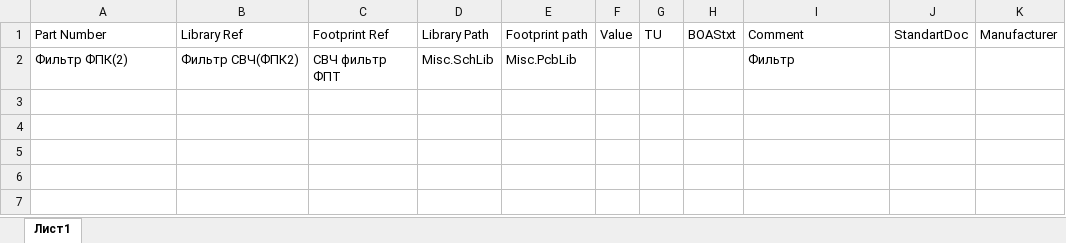
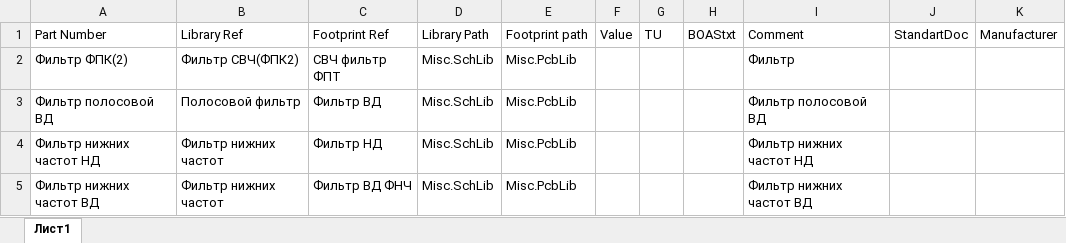
Before and after one commit to work5lov/LibrariesGOST, an Excel workbook: Misc.xlsx, sheet Лист1, drawn as a sheet; values as stored, in another font and other column widths than the file's, no borders; the diff names each change by its address in the sheet, - before the commit and + after, or states it on an @@ line.

```diff
--- a/Misc.xlsx (sheet Лист1)
+++ b/Misc.xlsx (sheet Лист1)
+row 3: Фильтр полосовой ВД | Полосовой фильтр | Фильтр ВД | Misc.SchLib | Misc.PcbLib |  |  |  | Фильтр полосовой ВД
+row 4: Фильтр нижних частот НД | Фильтр нижних частот | Фильтр НД | Misc.SchLib | Misc.PcbLib |  |  |  | Фильтр нижних частот НД
+row 5: Фильтр нижних частот ВД | Фильтр нижних частот | Фильтр ВД ФНЧ | Misc.SchLib | Misc.PcbLib |  |  |  | Фильтр нижних частот ВД
```
Also changed, not shown: CapGOST.xlsx, ResGOST.xlsx, 3 other files.
